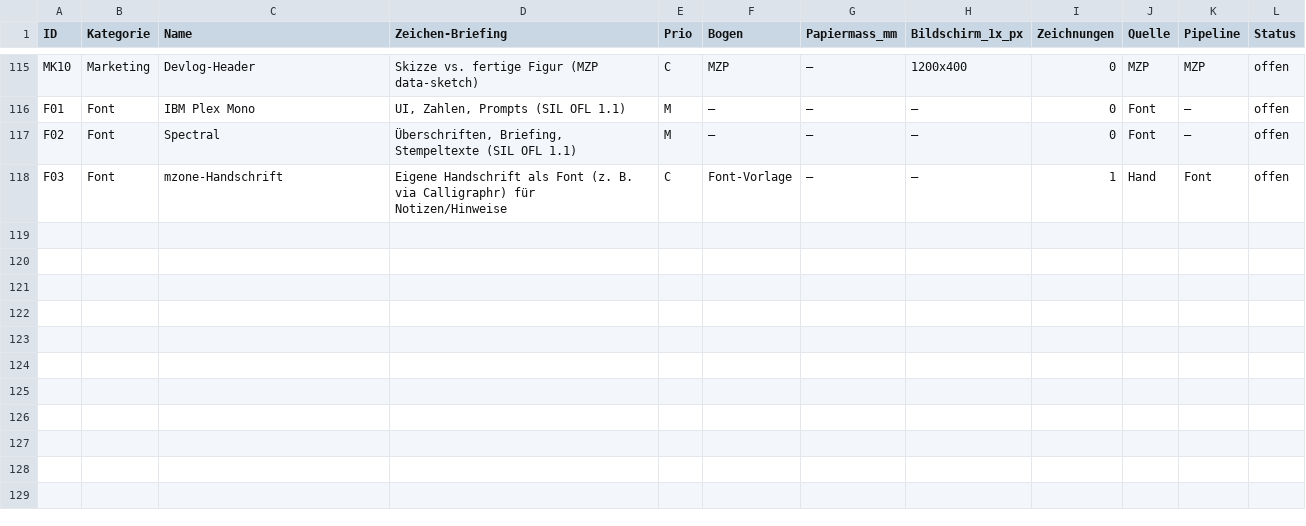
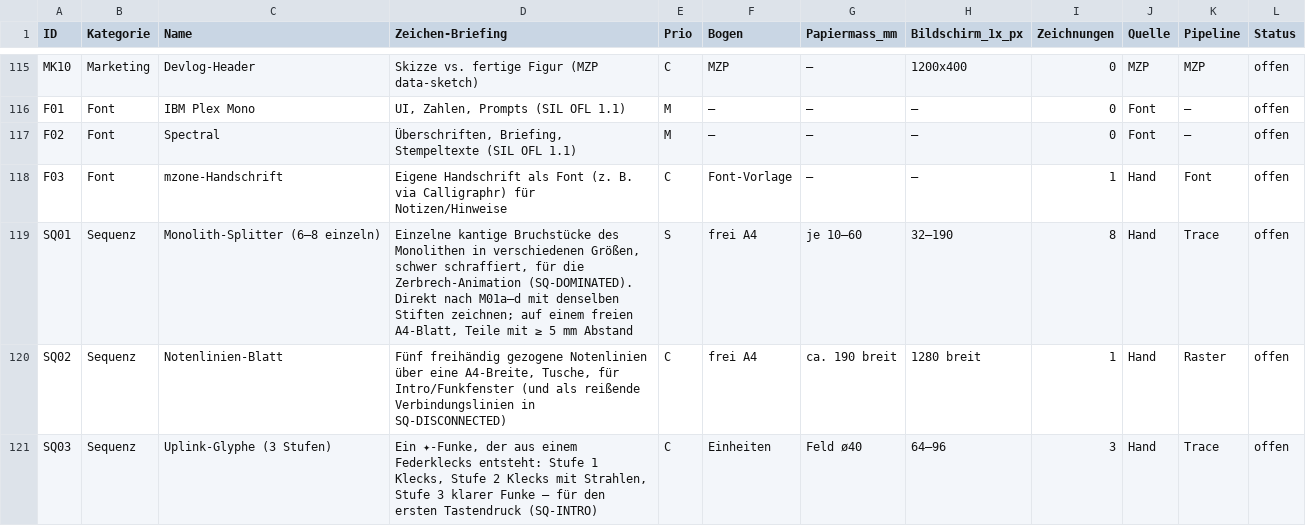
Before and after one commit to maierzone/itchi, a CSV file: art/ASSET_REGISTER.csv, drawn as a sheet; only a part is shown, gaps mark what is left out.

```diff
--- a/art/ASSET_REGISTER.csv
+++ b/art/ASSET_REGISTER.csv
@@ -118 +118,4 @@ F02,Font,Spectral,"Überschriften, Briefing, Stempeltexte (SIL OFL 1.1)",M,–,
 F03,Font,mzone-Handschrift,"Eigene Handschrift als Font (z. B. via Calligraphr) für Notizen/Hinweise",C,Font-Vorlage,–,–,1,Hand,Font,offen
+SQ01,Sequenz,Monolith-Splitter (6–8 einzeln),"Einzelne kantige Bruchstücke des Monolithen in verschiedenen Größen, schwer schraffiert, für die Zerbrech-Animation (SQ-DOMINATED). Direkt nach M01a–d mit denselben Stiften zeichnen; auf einem freien A4-Blatt, Teile mit ≥ 5 mm Abstand",S,frei A4,je 10–60,32–190,8,Hand,Trace,offen
+SQ02,Sequenz,Notenlinien-Blatt,"Fünf freihändig gezogene Notenlinien über eine A4-Breite, Tusche, für Intro/Funkfenster (und als reißende Verbindungslinien in SQ-DISCONNECTED)",C,frei A4,ca. 190 breit,1280 breit,1,Hand,Raster,offen
+SQ03,Sequenz,Uplink-Glyphe (3 Stufen),"Ein ✦-Funke, der aus einem Federklecks entsteht: Stufe 1 Klecks, Stufe 2 Klecks mit Strahlen, Stufe 3 klarer Funke – für den ersten Tastendruck (SQ-INTRO)",C,Einheiten,Feld ø40,64–96,3,Hand,Trace,offen
```
Also changed, not shown: 13 other files.
